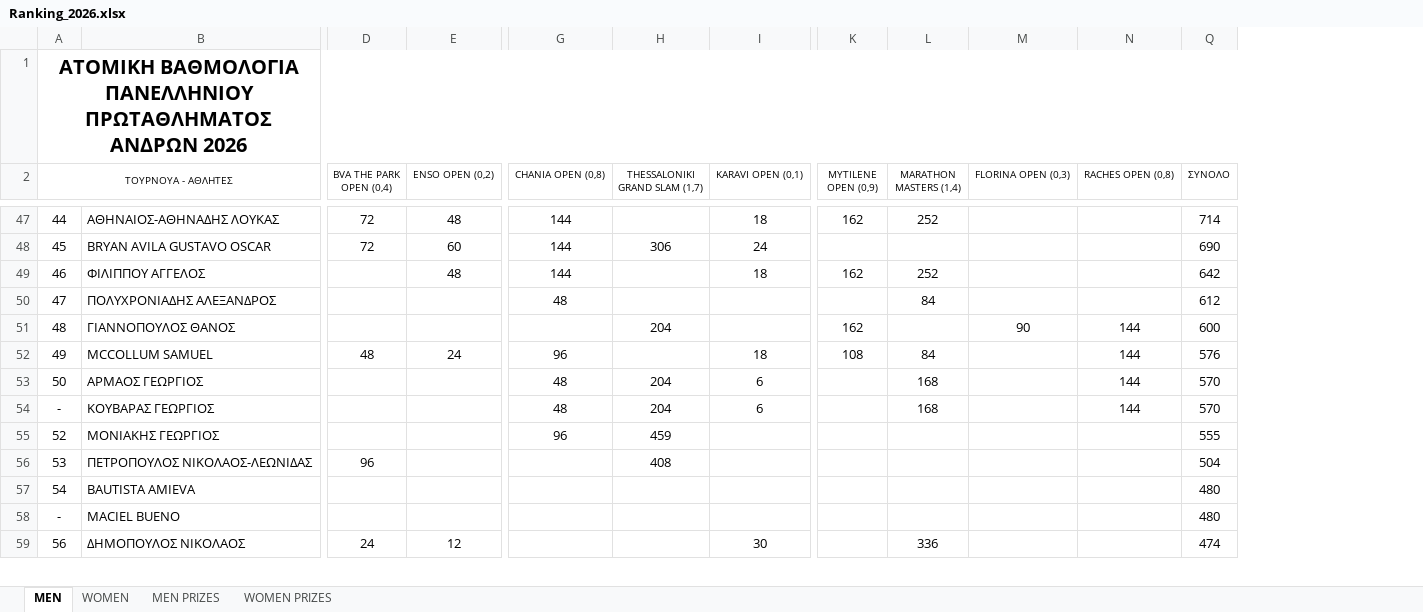
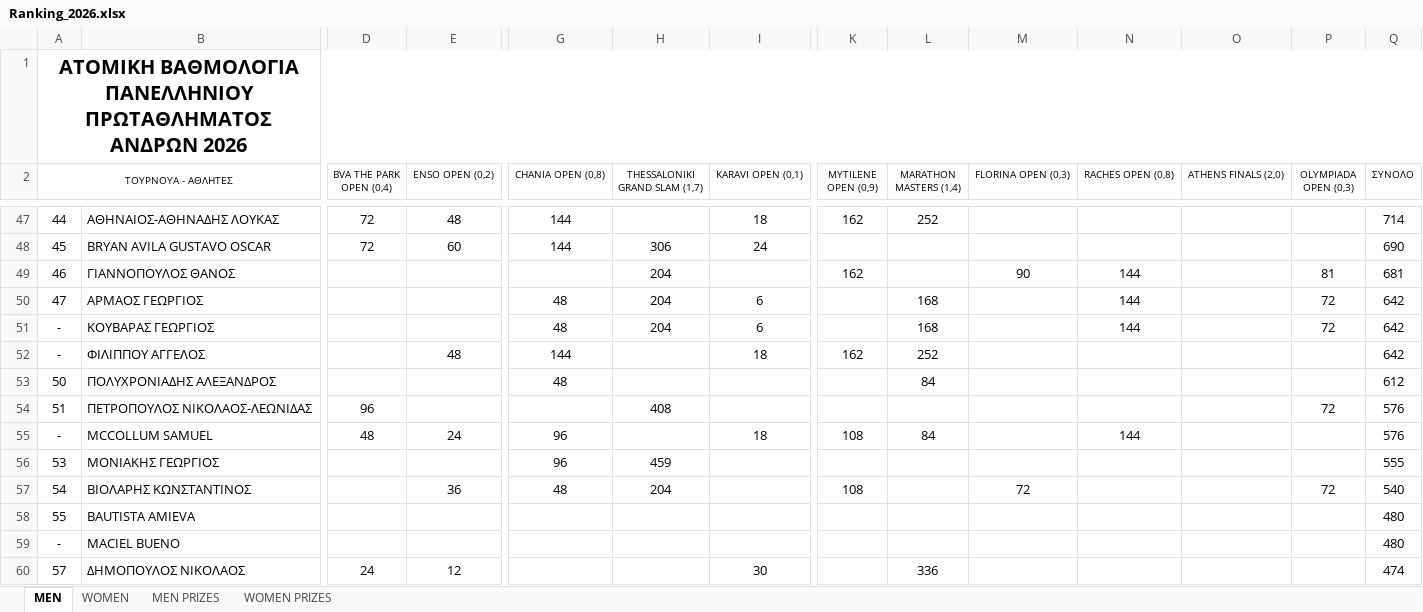
Before and after one commit to tsimpinosbv/ranking, an Excel workbook: Ranking_2026.xlsx, sheet MEN, drawn as a sheet; only a part is shown, gaps mark what is left out; values as stored, in another font and other column widths than the file's, no borders; conditional formats not drawn; removed rows and columns are numbered as before the commit, all else as after; rows hold the shown columns only; the diff covers the shown part only; the diff names each change by its address in the sheet, - before the commit and + after, or states it on an @@ line.

```diff
--- a/Ranking_2026.xlsx (sheet MEN)
+++ b/Ranking_2026.xlsx (sheet MEN)
@@ column O (ATHENS FINALS (2,0)) unhidden, empty @@
@@ column P (OLYMPIADA OPEN (0,3)) unhidden, empty @@
+row 49: 46 | ΓΙΑΝΝΟΠΟΥΛΟΣ ΘΑΝΟΣ |  |  |  | 204 |  | 162 |  | 90 | 144 |  | 81 | 681
+row 50: 47 | ΑΡΜΑΟΣ ΓΕΩΡΓΙΟΣ |  |  | 48 | 204 | 6 |  | 168 |  | 144 |  | 72 | 642
+row 51: - | ΚΟΥΒΑΡΑΣ ΓΕΩΡΓΙΟΣ |  |  | 48 | 204 | 6 |  | 168 |  | 144 |  | 72 | 642
-A52 (ΤΟΥΡΝΟΥΑ - ΑΘΛΗΤΕΣ): 46
+A52 (ΤΟΥΡΝΟΥΑ - ΑΘΛΗΤΕΣ): -
-A53 (ΤΟΥΡΝΟΥΑ - ΑΘΛΗΤΕΣ): 47
+A53 (ΤΟΥΡΝΟΥΑ - ΑΘΛΗΤΕΣ): 50
-row 51: 48 | ΓΙΑΝΝΟΠΟΥΛΟΣ ΘΑΝΟΣ |  |  |  | 204 |  | 162 |  | 90 | 144 | 600
+row 54: 51 | ΠΕΤΡΟΠΟΥΛΟΣ ΝΙΚΟΛΑΟΣ-ΛΕΩΝΙΔΑΣ | 96 |  |  | 408 |  |  |  |  |  |  | 72 | 576
-A55 (ΤΟΥΡΝΟΥΑ - ΑΘΛΗΤΕΣ): 49
+A55 (ΤΟΥΡΝΟΥΑ - ΑΘΛΗΤΕΣ): -
-row 53: 50 | ΑΡΜΑΟΣ ΓΕΩΡΓΙΟΣ |  |  | 48 | 204 | 6 |  | 168 |  | 144 | 570
-row 54: - | ΚΟΥΒΑΡΑΣ ΓΕΩΡΓΙΟΣ |  |  | 48 | 204 | 6 |  | 168 |  | 144 | 570
-A56 (ΤΟΥΡΝΟΥΑ - ΑΘΛΗΤΕΣ): 52
+A56 (ΤΟΥΡΝΟΥΑ - ΑΘΛΗΤΕΣ): 53
-row 56: 53 | ΠΕΤΡΟΠΟΥΛΟΣ ΝΙΚΟΛΑΟΣ-ΛΕΩΝΙΔΑΣ | 96 |  |  | 408 |  |  |  |  |  | 504
+row 57: 54 | ΒΙΟΛΑΡΗΣ ΚΩΝΣΤΑΝΤΙΝΟΣ |  | 36 | 48 | 204 |  | 108 |  | 72 |  |  | 72 | 540
-A58 (ΤΟΥΡΝΟΥΑ - ΑΘΛΗΤΕΣ): 54
+A58 (ΤΟΥΡΝΟΥΑ - ΑΘΛΗΤΕΣ): 55
-A60 (ΤΟΥΡΝΟΥΑ - ΑΘΛΗΤΕΣ): 56
+A60 (ΤΟΥΡΝΟΥΑ - ΑΘΛΗΤΕΣ): 57
```
Also changed, not shown: 27 added rows, 28 removed rows and 92 edited cells elsewhere in this sheet, sheet WOMEN, sheet WOMEN PRIZES, sheet MEN PRIZES, hidden cells.
